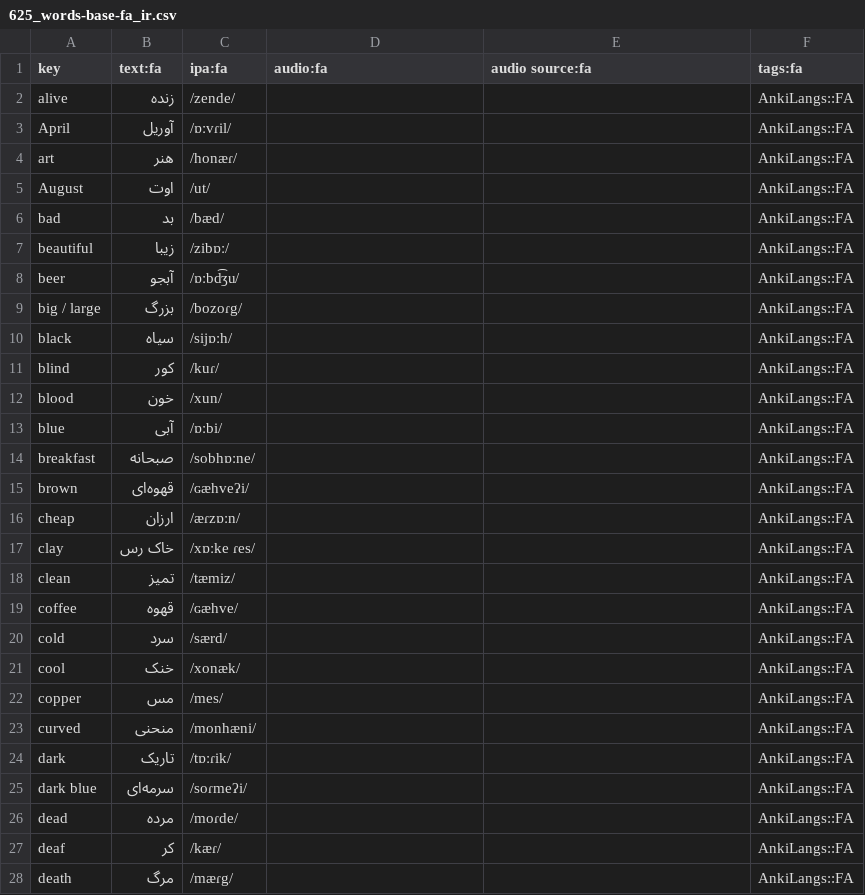
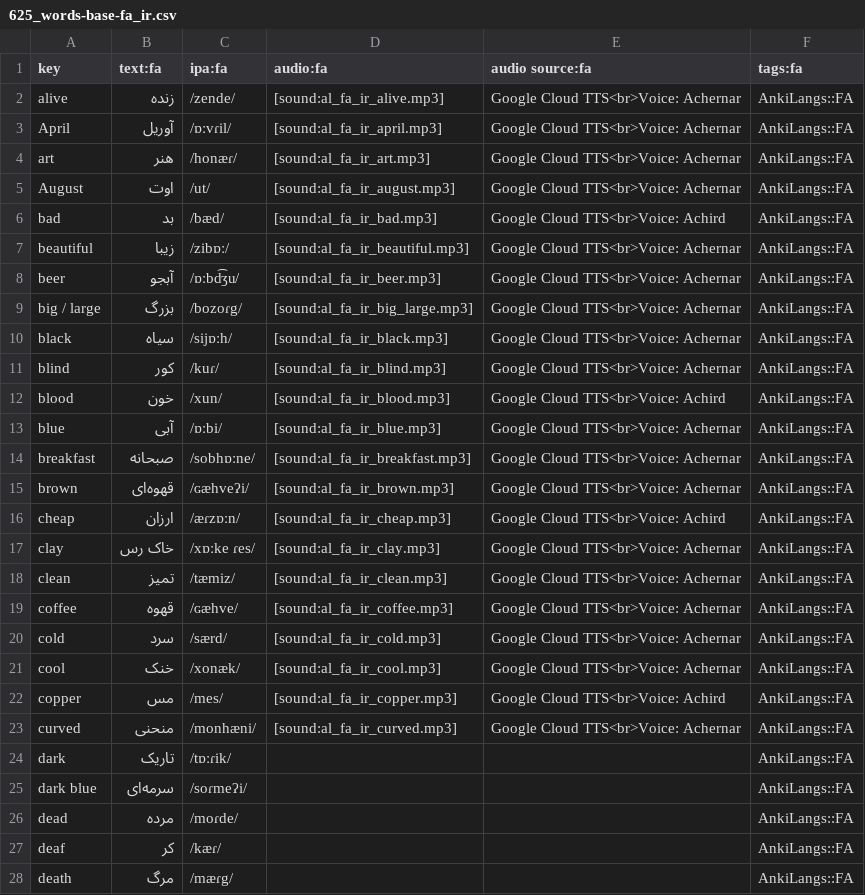
Before and after one commit to ankilangs/ankilangs, a CSV file: src/data/625_words-base-fa_ir.csv, drawn as a sheet; only a part is shown; the diff covers the shown part only.

Commit message:
feat: add some fa_IR audio

```diff
--- a/src/data/625_words-base-fa_ir.csv
+++ b/src/data/625_words-base-fa_ir.csv
@@ -1,24 +1,24 @@
 key,text:fa,ipa:fa,audio:fa,audio source:fa,tags:fa
-alive,زنده,/zende/,,,AnkiLangs::FA
-April,آوریل,/ɒːvɾil/,,,AnkiLangs::FA
-art,هنر,/honæɾ/,,,AnkiLangs::FA
-August,اوت,/ut/,,,AnkiLangs::FA
-bad,بد,/bæd/,,,AnkiLangs::FA
-beautiful,زیبا,/zibɒː/,,,AnkiLangs::FA
-beer,آبجو,/ɒːbd͡ʒu/,,,AnkiLangs::FA
-big / large,بزرگ,/bozoɾg/,,,AnkiLangs::FA
-black,سیاه,/sijɒːh/,,,AnkiLangs::FA
-blind,کور,/kuɾ/,,,AnkiLangs::FA
-blood,خون,/xun/,,,AnkiLangs::FA
-blue,آبی,/ɒːbi/,,,AnkiLangs::FA
-breakfast,صبحانه,/sobhɒːne/,,,AnkiLangs::FA
-brown,قهوه‌ای,/ɢæhveʔi/,,,AnkiLangs::FA
-cheap,ارزان,/æɾzɒːn/,,,AnkiLangs::FA
-clay,خاک رس,/xɒːke ɾes/,,,AnkiLangs::FA
-clean,تمیز,/tæmiz/,,,AnkiLangs::FA
-coffee,قهوه,/ɢæhve/,,,AnkiLangs::FA
-cold,سرد,/særd/,,,AnkiLangs::FA
-cool,خنک,/xonæk/,,,AnkiLangs::FA
-copper,مس,/mes/,,,AnkiLangs::FA
-curved,منحنی,/monhæni/,,,AnkiLangs::FA
+alive,زنده,/zende/,[sound:al_fa_ir_alive.mp3],Google Cloud TTS<br>Voice: Achernar,AnkiLangs::FA
+April,آوریل,/ɒːvɾil/,[sound:al_fa_ir_april.mp3],Google Cloud TTS<br>Voice: Achernar,AnkiLangs::FA
+art,هنر,/honæɾ/,[sound:al_fa_ir_art.mp3],Google Cloud TTS<br>Voice: Achernar,AnkiLangs::FA
+August,اوت,/ut/,[sound:al_fa_ir_august.mp3],Google Cloud TTS<br>Voice: Achernar,AnkiLangs::FA
+bad,بد,/bæd/,[sound:al_fa_ir_bad.mp3],Google Cloud TTS<br>Voice: Achird,AnkiLangs::FA
+beautiful,زیبا,/zibɒː/,[sound:al_fa_ir_beautiful.mp3],Google Cloud TTS<br>Voice: Achernar,AnkiLangs::FA
+beer,آبجو,/ɒːbd͡ʒu/,[sound:al_fa_ir_beer.mp3],Google Cloud TTS<br>Voice: Achernar,AnkiLangs::FA
+big / large,بزرگ,/bozoɾg/,[sound:al_fa_ir_big_large.mp3],Google Cloud TTS<br>Voice: Achernar,AnkiLangs::FA
+black,سیاه,/sijɒːh/,[sound:al_fa_ir_black.mp3],Google Cloud TTS<br>Voice: Achernar,AnkiLangs::FA
+blind,کور,/kuɾ/,[sound:al_fa_ir_blind.mp3],Google Cloud TTS<br>Voice: Achernar,AnkiLangs::FA
+blood,خون,/xun/,[sound:al_fa_ir_blood.mp3],Google Cloud TTS<br>Voice: Achird,AnkiLangs::FA
+blue,آبی,/ɒːbi/,[sound:al_fa_ir_blue.mp3],Google Cloud TTS<br>Voice: Achernar,AnkiLangs::FA
+breakfast,صبحانه,/sobhɒːne/,[sound:al_fa_ir_breakfast.mp3],Google Cloud TTS<br>Voice: Achernar,AnkiLangs::FA
+brown,قهوه‌ای,/ɢæhveʔi/,[sound:al_fa_ir_brown.mp3],Google Cloud TTS<br>Voice: Achernar,AnkiLangs::FA
+cheap,ارزان,/æɾzɒːn/,[sound:al_fa_ir_cheap.mp3],Google Cloud TTS<br>Voice: Achird,AnkiLangs::FA
+clay,خاک رس,/xɒːke ɾes/,[sound:al_fa_ir_clay.mp3],Google Cloud TTS<br>Voice: Achernar,AnkiLangs::FA
+clean,تمیز,/tæmiz/,[sound:al_fa_ir_clean.mp3],Google Cloud TTS<br>Voice: Achernar,AnkiLangs::FA
+coffee,قهوه,/ɢæhve/,[sound:al_fa_ir_coffee.mp3],Google Cloud TTS<br>Voice: Achernar,AnkiLangs::FA
+cold,سرد,/særd/,[sound:al_fa_ir_cold.mp3],Google Cloud TTS<br>Voice: Achernar,AnkiLangs::FA
+cool,خنک,/xonæk/,[sound:al_fa_ir_cool.mp3],Google Cloud TTS<br>Voice: Achernar,AnkiLangs::FA
+copper,مس,/mes/,[sound:al_fa_ir_copper.mp3],Google Cloud TTS<br>Voice: Achird,AnkiLangs::FA
+curved,منحنی,/monhæni/,[sound:al_fa_ir_curved.mp3],Google Cloud TTS<br>Voice: Achernar,AnkiLangs::FA
 dark,تاریک,/tɒːɾik/,,,AnkiLangs::FA
```
Also changed, not shown: 36 edited cells elsewhere in this file, src/data/generated/625_words-from-en_us-to-fa_ir.csv, 40 other files.
